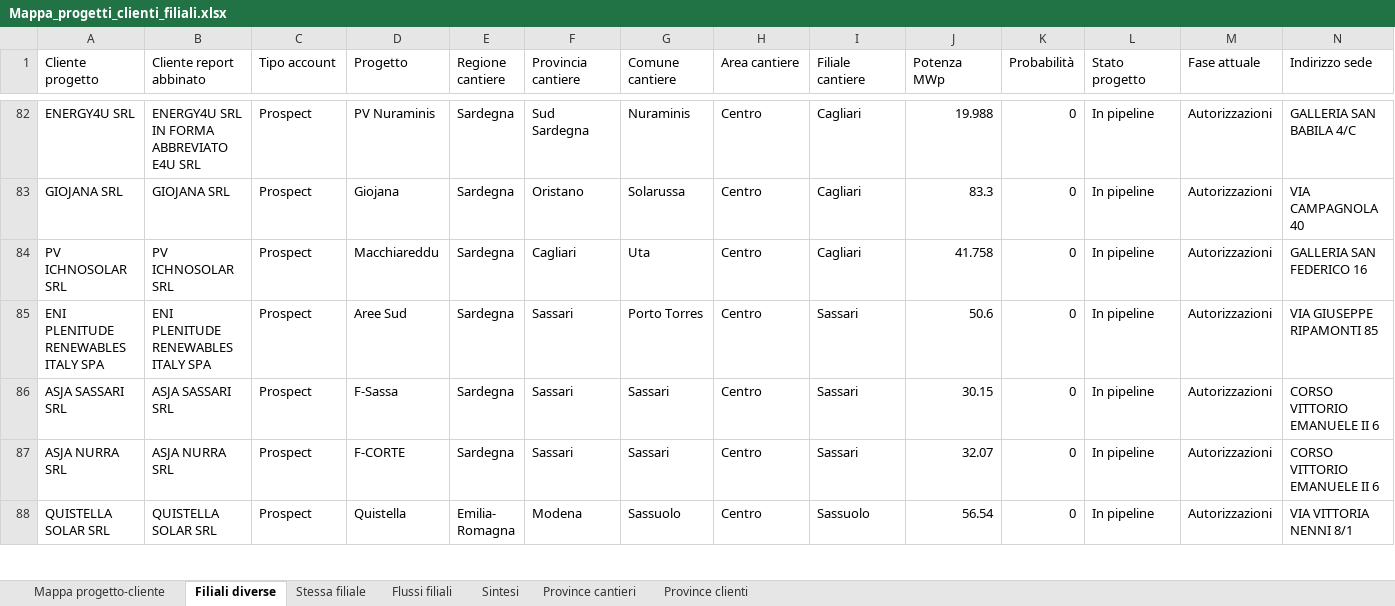
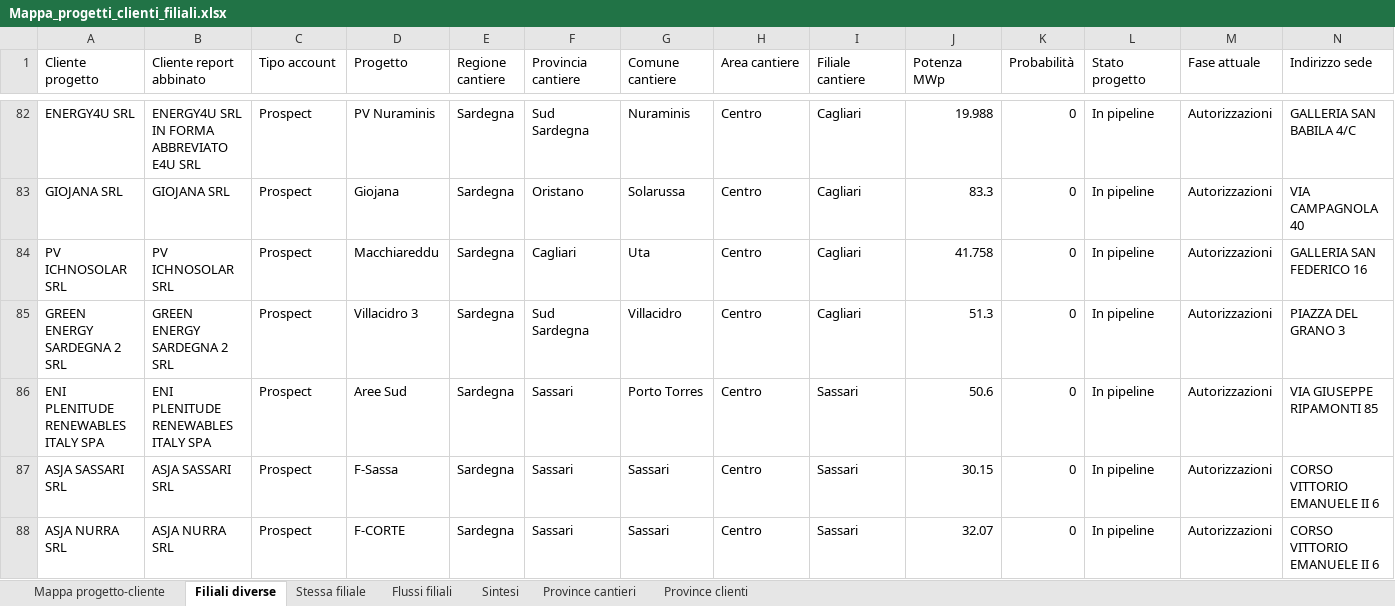
Before and after one commit to EmAnzi3/pv_echarts, an Excel workbook: output/Mappa_progetti_clienti_filiali.xlsx, sheet Filiali diverse, drawn as a sheet; only a part is shown, gaps mark what is left out; the shorter side is filled out with more unchanged rows; values as stored, in another font and other column widths than the file's, no borders; rows hold the shown columns only; the diff names each change by its address in the sheet, - before the commit and + after, or states it on an @@ line.

```diff
--- a/output/Mappa_progetti_clienti_filiali.xlsx (sheet Filiali diverse)
+++ b/output/Mappa_progetti_clienti_filiali.xlsx (sheet Filiali diverse)
+row 85: GREEN ENERGY SARDEGNA 2 SRL | GREEN ENERGY SARDEGNA 2 SRL | Prospect | Villacidro 3 | Sardegna | Sud Sardegna | Villacidro | Centro | Cagliari | 51.3 | 0 | In pipeline | Autorizzazioni | PIAZZA DEL GRANO 3
```
Also changed, not shown: sheet Mappa progetto-cliente, sheet Province cantieri, sheet Flussi filiali, sheet Sintesi, sheet Province clienti, input/report_salesforce.xlsx, output/audit_abbinamenti.xlsx, 1 other file.
